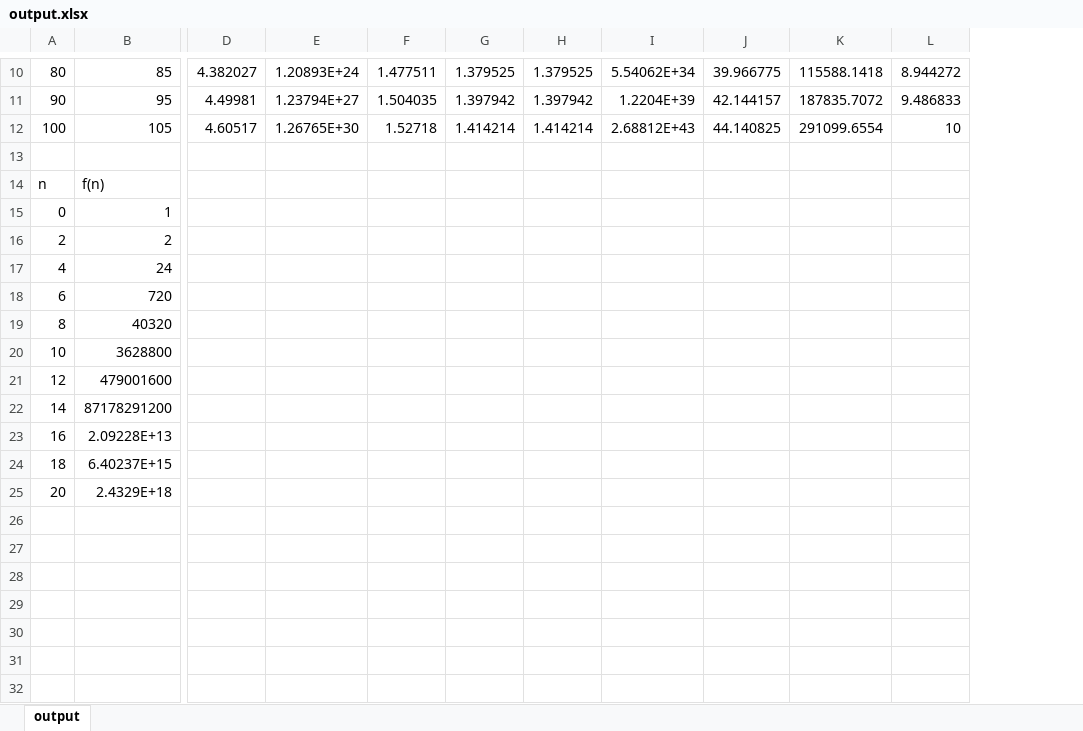
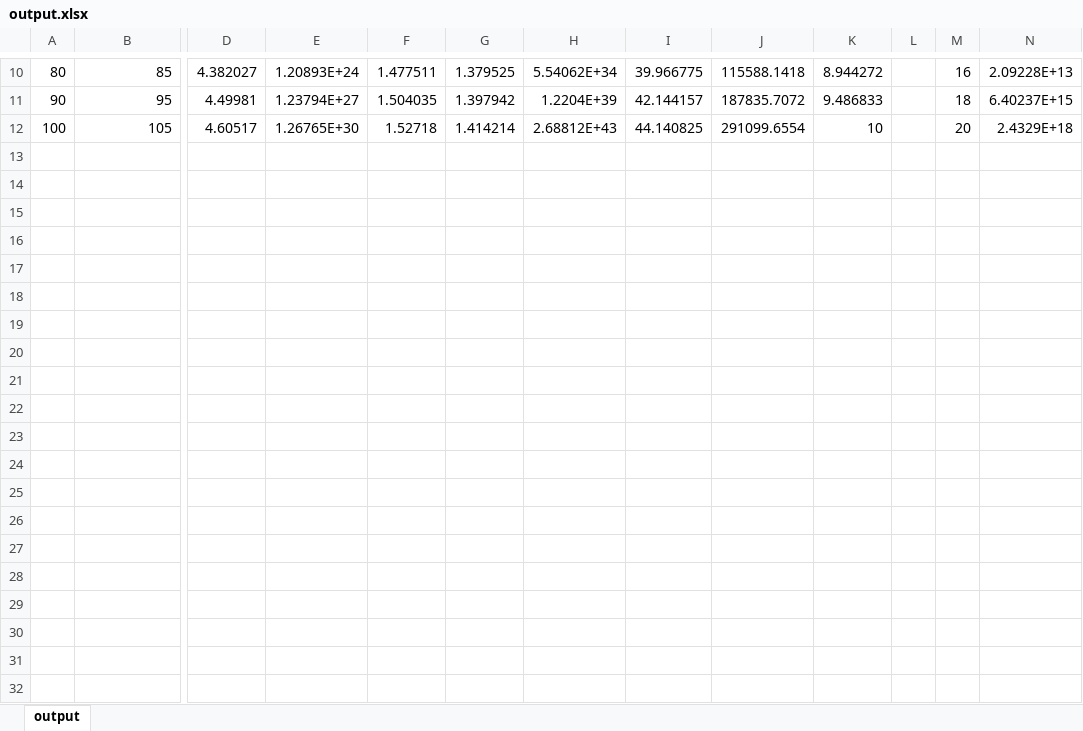
Before and after one commit to stephenvaz/stepDAA, an Excel workbook: exp1a/output.xlsx, sheet output, drawn as a sheet; only a part is shown, gaps mark what is left out; values as stored, in another font and other column widths than the file's, no borders; charts and pictures not drawn; removed rows and columns are numbered as before the commit, all else as after; rows hold the shown columns only; the diff covers the shown part only; the diff names each change by its address in the sheet, - before the commit and + after, or states it on an @@ line.

```diff
--- a/exp1a/output.xlsx (sheet output)
+++ b/exp1a/output.xlsx (sheet output)
-column H, rows 10-12: 1.379525 | 1.397942 | 1.414214
+column L, empty
+column M, rows 10-12: 16 | 18 | 20
+column N, rows 10-12: 2.09228E+13 | 6.40237E+15 | 2.4329E+18
-row 13: (empty)
-row 14: n | f(n)
-row 15: 0 | 1
-row 16: 2 | 2
-row 17: 4 | 24
-row 18: 6 | 720
-row 19: 8 | 40320
-row 20: 10 | 3628800
-row 21: 12 | 479001600
-row 22: 14 | 87178291200
-row 23: 16 | 2.09228E+13
-row 24: 18 | 6.40237E+15
-row 25: 20 | 2.4329E+18
-row 26: (empty)
-row 27: (empty)
-row 28: (empty)
-row 29: (empty)
-row 30: (empty)
-row 31: (empty)
-row 32: (empty)
```
Also changed, not shown: 1 added row and 89 removed rows elsewhere in this sheet, charts or pictures, 5 other files.
